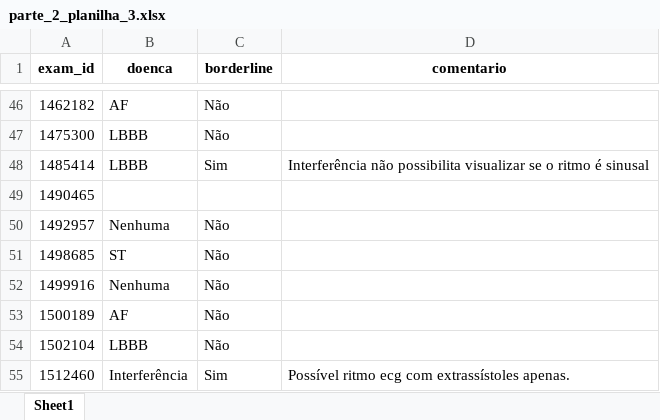
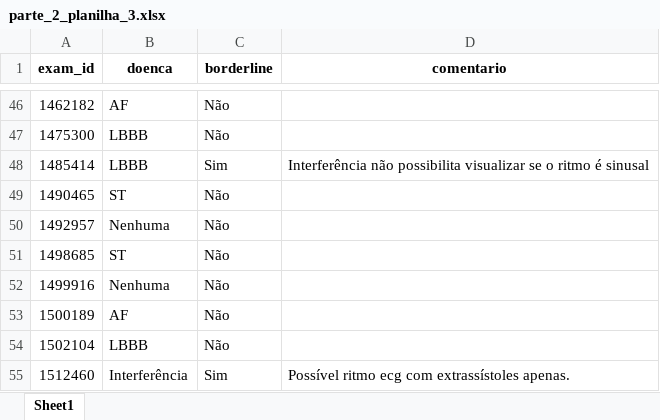
Before and after one commit to pedrobacelar28/Clustering-Paper, an Excel workbook: Projeto/Geração das Amostras/excel/parte_2_planilha_3.xlsx, sheet Sheet1, drawn as a sheet; only a part is shown, gaps mark what is left out; values as stored, in another font and other column widths than the file's, no borders; charts and pictures not drawn; the diff names each change by its address in the sheet, - before the commit and + after, or states it on an @@ line.

```diff
--- a/Projeto/Geração das Amostras/excel/parte_2_planilha_3.xlsx (sheet Sheet1)
+++ b/Projeto/Geração das Amostras/excel/parte_2_planilha_3.xlsx (sheet Sheet1)
-B49 (doenca): (empty)
+B49 (doenca): ST
-C49 (borderline): (empty)
+C49 (borderline): Não
```
Also changed, not shown: Projeto/Geração das Amostras/excel/parte_2_planilha_4.xlsx, 45 other files.
